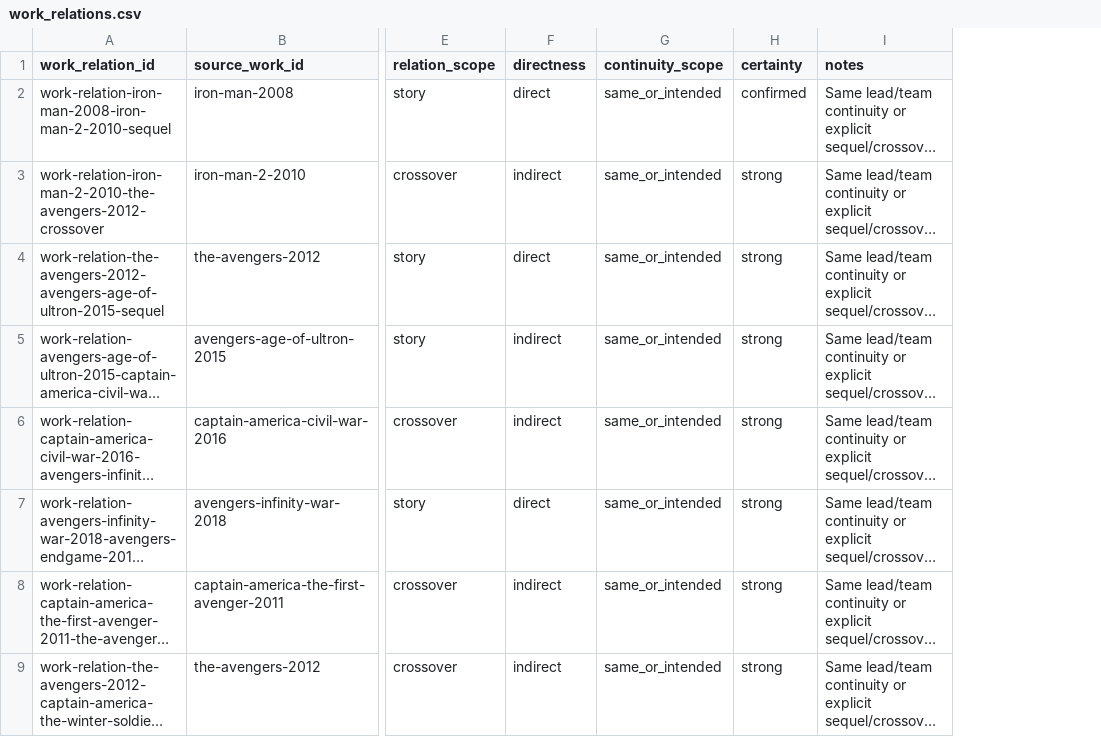
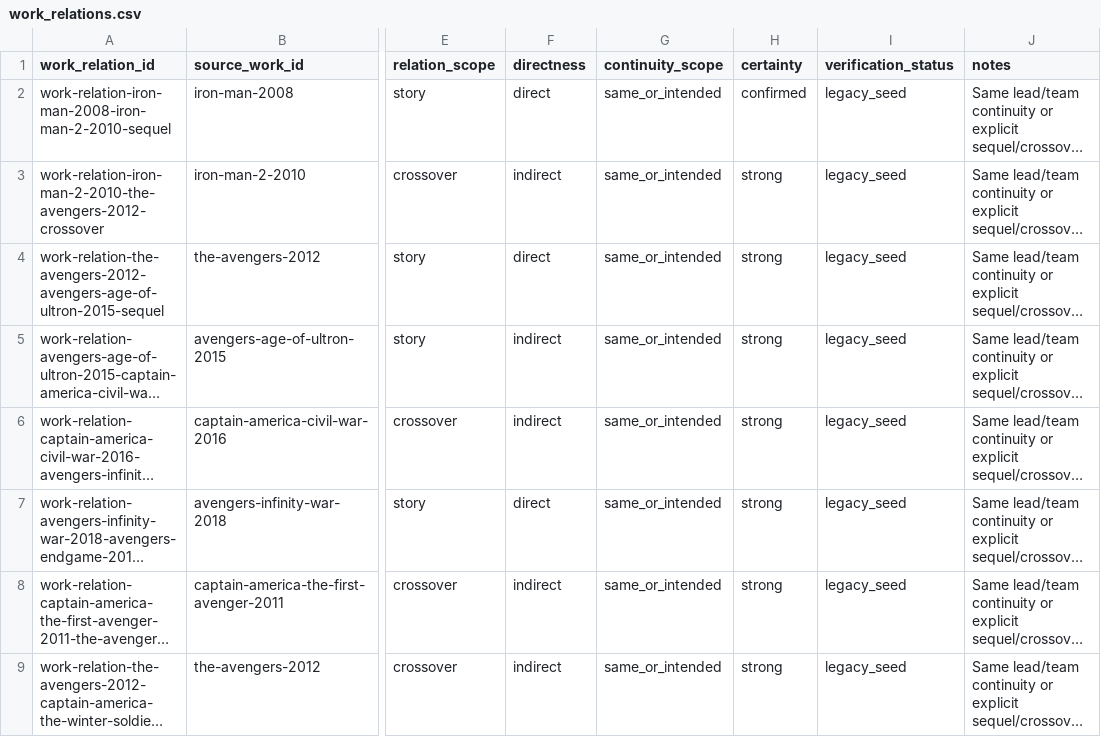
Before and after one commit to kamochama/marvel-flowchart-jp, a CSV file: data/library/work_relations.csv, drawn as a sheet; only a part is shown, gaps mark what is left out; long unchanged cells end in …; the diff names each change by its address in the sheet, - before the commit and + after, or states it on an @@ line.

```diff
--- a/data/library/work_relations.csv
+++ b/data/library/work_relations.csv
+column I (verification_status), rows 2-9: all legacy_seed
```
Also changed, not shown: 1 other file.
